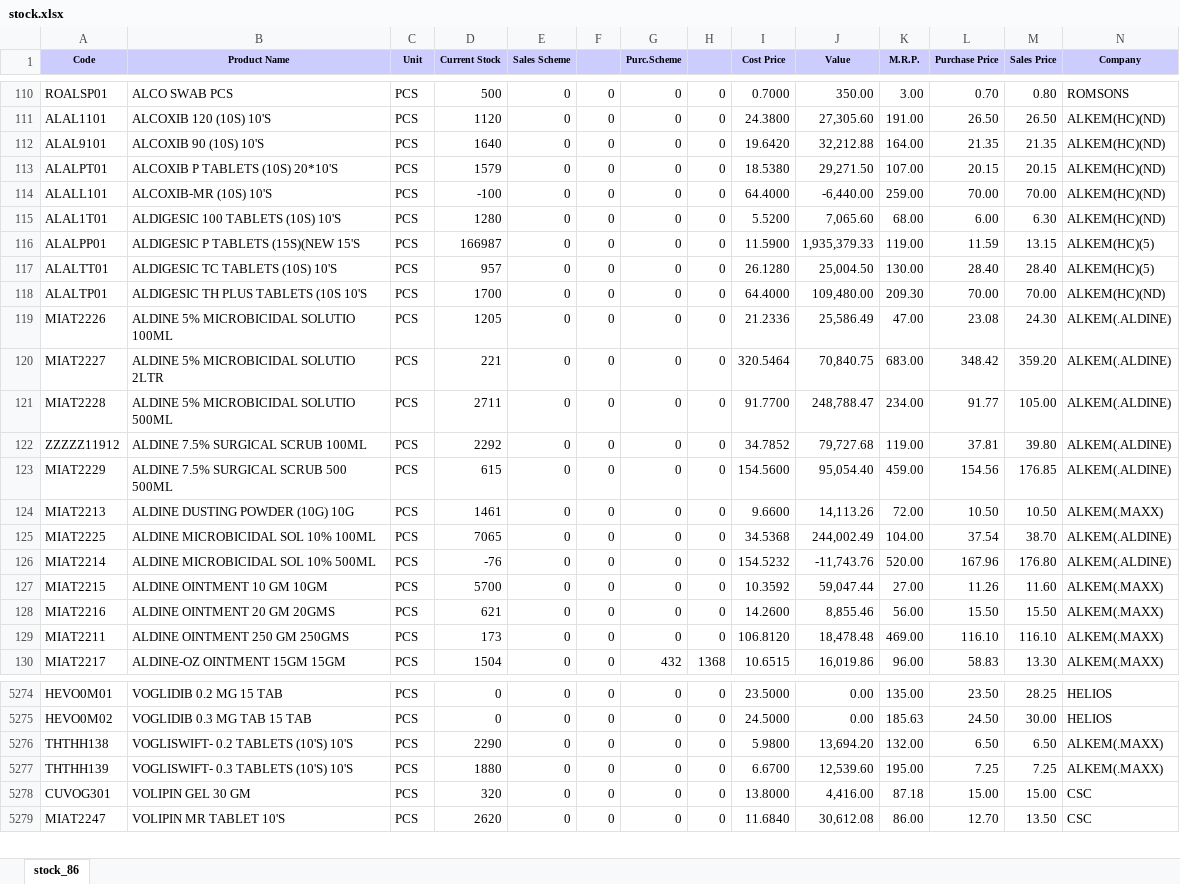
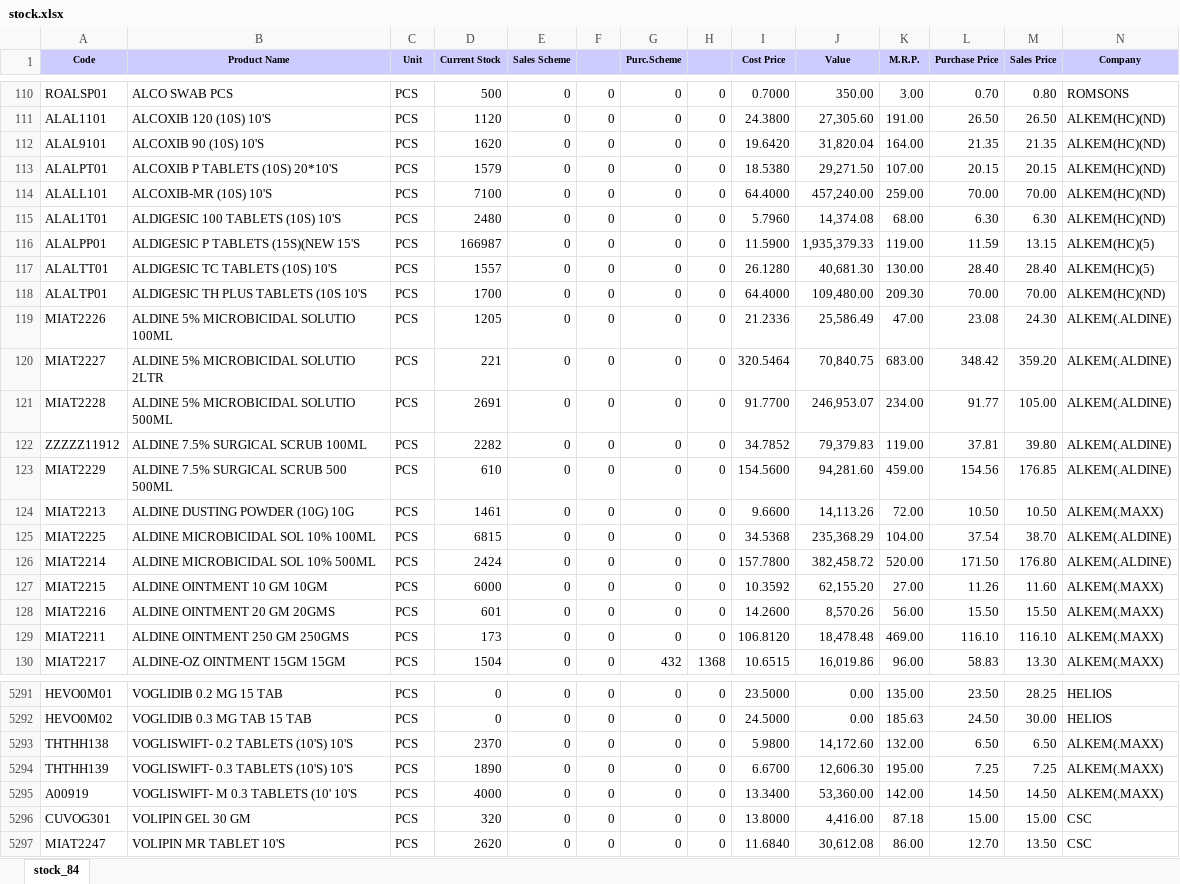
Before and after one commit to ishwarpharma/ishwarone, an Excel workbook: stock.xlsx, sheet stock_84, drawn as a sheet; only a part is shown, gaps mark what is left out; values as stored, in another font and other column widths than the file's, no borders; addresses are those after the commit; rows hold the shown columns only; the diff covers the shown part only; the diff names each change by its address in the sheet, - before the commit and + after, or states it on an @@ line.

```diff
--- a/stock.xlsx (sheet stock_84)
+++ b/stock.xlsx (sheet stock_84)
-sheet tab: stock_86
+sheet tab: stock_84
-D112 (Current Stock): 1640
+D112 (Current Stock): 1620
-J112 (Value): 32,212.88
+J112 (Value): 31,820.04
-D114 (Current Stock): -100
+D114 (Current Stock): 7100
-J114 (Value): -6,440.00
+J114 (Value): 457,240.00
-D115 (Current Stock): 1280
+D115 (Current Stock): 2480
-I115 (Cost Price): 5.5200
+I115 (Cost Price): 5.7960
-J115 (Value): 7,065.60
+J115 (Value): 14,374.08
-L115 (Purchase Price): 6.00
+L115 (Purchase Price): 6.30
-D117 (Current Stock): 957
+D117 (Current Stock): 1557
-J117 (Value): 25,004.50
+J117 (Value): 40,681.30
-D121 (Current Stock): 2711
+D121 (Current Stock): 2691
-J121 (Value): 248,788.47
+J121 (Value): 246,953.07
-D122 (Current Stock): 2292
+D122 (Current Stock): 2282
-J122 (Value): 79,727.68
+J122 (Value): 79,379.83
-D123 (Current Stock): 615
+D123 (Current Stock): 610
-J123 (Value): 95,054.40
+J123 (Value): 94,281.60
-D125 (Current Stock): 7065
+D125 (Current Stock): 6815
-J125 (Value): 244,002.49
+J125 (Value): 235,368.29
-D126 (Current Stock): -76
+D126 (Current Stock): 2424
-I126 (Cost Price): 154.5232
+I126 (Cost Price): 157.7800
-J126 (Value): -11,743.76
+J126 (Value): 382,458.72
-L126 (Purchase Price): 167.96
+L126 (Purchase Price): 171.50
-D127 (Current Stock): 5700
+D127 (Current Stock): 6000
-J127 (Value): 59,047.44
+J127 (Value): 62,155.20
-D128 (Current Stock): 621
+D128 (Current Stock): 601
-J128 (Value): 8,855.46
+J128 (Value): 8,570.26
-D5293 (Current Stock): 2290
+D5293 (Current Stock): 2370
-J5293 (Value): 13,694.20
+J5293 (Value): 14,172.60
-D5294 (Current Stock): 1880
+D5294 (Current Stock): 1890
-J5294 (Value): 12,539.60
+J5294 (Value): 12,606.30
+row 5295: A00919 | VOGLISWIFT- M 0.3 TABLETS (10' 10'S | PCS | 4000 | 0 | 0 | 0 | 0 | 13.3400 | 53,360.00 | 142.00 | 14.50 | 14.50 | ALKEM(.MAXX)
```
Also changed, not shown: 18 added rows, 1 removed row and 1269 edited cells elsewhere in this sheet.
